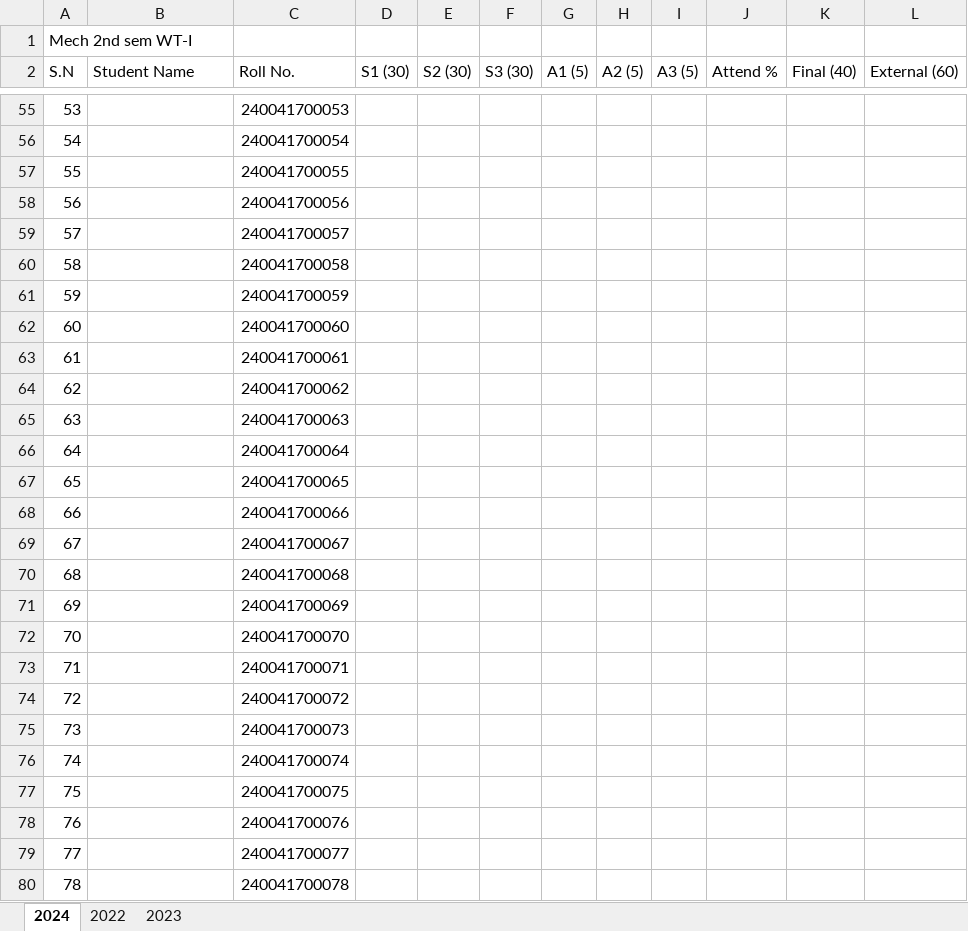
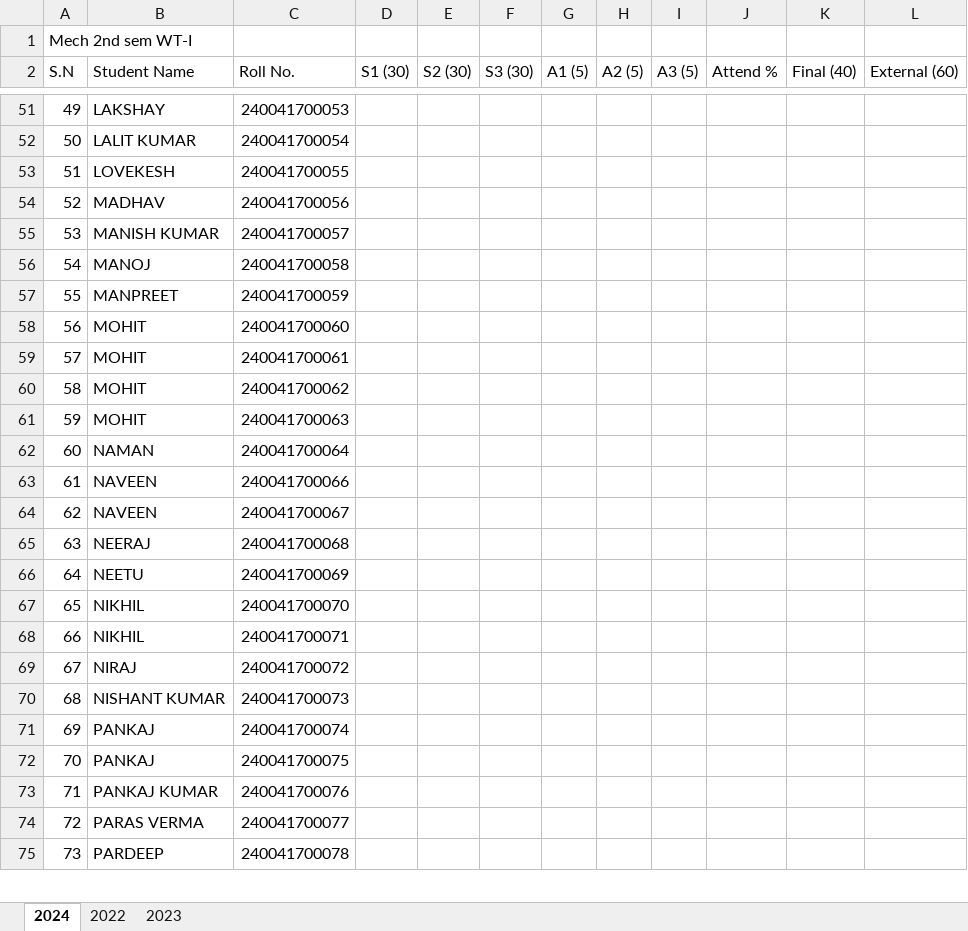
Before and after one commit to mechanicalcodingthunder/MechanicalCodingThunder.github.io, an Excel workbook: static/Upload/2nd sem.xlsx, sheet 2024, drawn as a sheet; only a part is shown, gaps mark what is left out; values as stored, in another font and other column widths than the file's, no cell formats; removed rows and columns are numbered as before the commit, all else as after; the diff covers the shown part only; the diff names each change by its address in the sheet, - before the commit and + after, or states it on an @@ line.

```diff
--- a/static/Upload/2nd sem.xlsx (sheet 2024)
+++ b/static/Upload/2nd sem.xlsx (sheet 2024)
@@ column A (S.N) renumbered between rows 4 and 114 @@
-B51 (Student Name): (empty)
+B51 (Student Name): LAKSHAY
-B52 (Student Name): (empty)
+B52 (Student Name): LALIT KUMAR
-B53 (Student Name): (empty)
+B53 (Student Name): LOVEKESH
-B54 (Student Name): (empty)
+B54 (Student Name): MADHAV
-B55 (Student Name): (empty)
+B55 (Student Name): MANISH KUMAR
-B56 (Student Name): (empty)
+B56 (Student Name): MANOJ
-B57 (Student Name): (empty)
+B57 (Student Name): MANPREET
-B58:B61 (Student Name): (empty)
+B58:B61 (Student Name): MOHIT
-B62 (Student Name): (empty)
+B62 (Student Name): NAMAN
-row 67: 65 |  | 240041700065
-B63:B64 (Student Name): (empty)
+B63:B64 (Student Name): NAVEEN
-B65 (Student Name): (empty)
+B65 (Student Name): NEERAJ
-B66 (Student Name): (empty)
+B66 (Student Name): NEETU
-B67:B68 (Student Name): (empty)
+B67:B68 (Student Name): NIKHIL
-B69 (Student Name): (empty)
+B69 (Student Name): NIRAJ
-B70 (Student Name): (empty)
+B70 (Student Name): NISHANT KUMAR
-B71:B72 (Student Name): (empty)
+B71:B72 (Student Name): PANKAJ
-B73 (Student Name): (empty)
+B73 (Student Name): PANKAJ KUMAR
-B74 (Student Name): (empty)
+B74 (Student Name): PARAS VERMA
-B75 (Student Name): (empty)
+B75 (Student Name): PARDEEP
```
Also changed, not shown: 19 added rows, 8 removed rows and 86 edited cells elsewhere in this sheet, cell formats.
